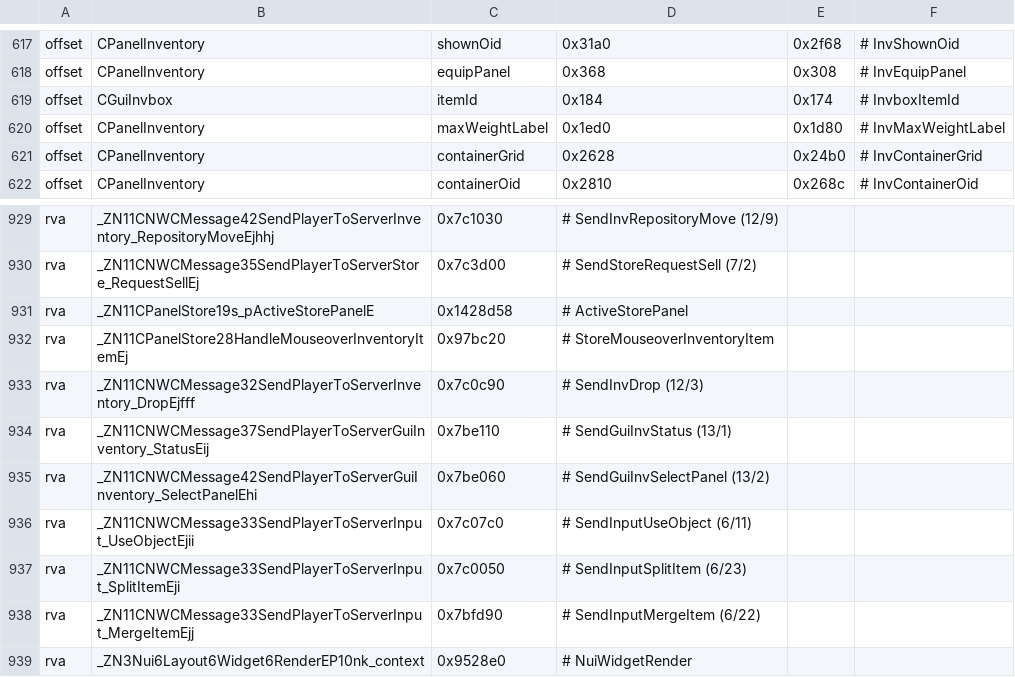
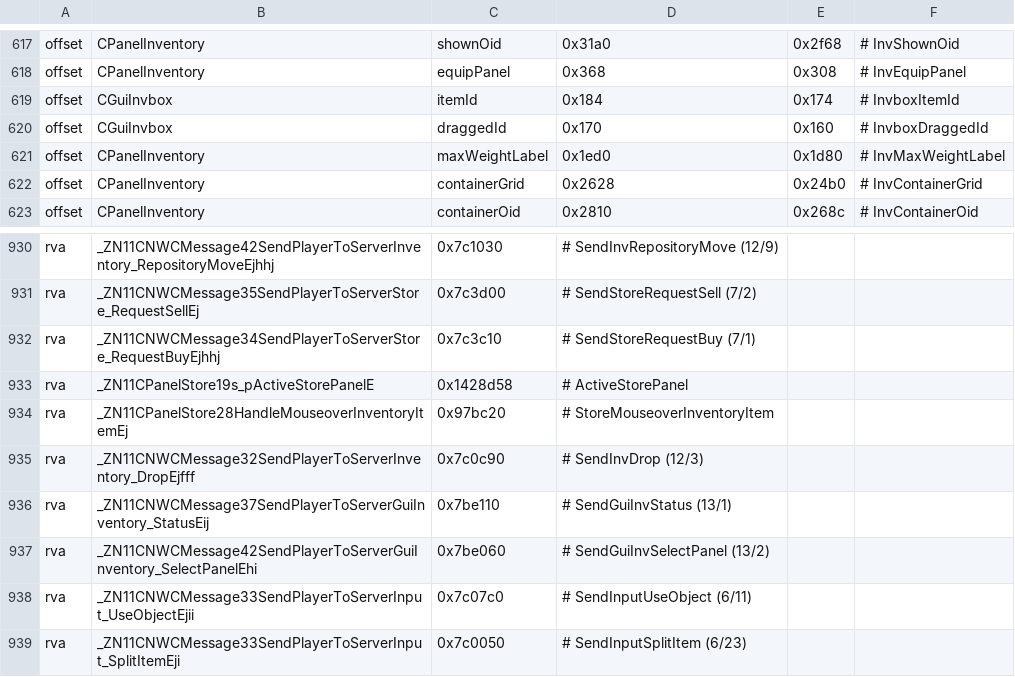
Before and after one commit to nwncxee/cx, a TSV file: managed/Framework/Builds/8193.37-17.tsv, drawn as a sheet; only a part is shown, gaps mark what is left out; the shorter side is filled out with more unchanged rows; the diff names each change by its address in the sheet, - before the commit and + after, or states it on an @@ line.

Commit message:
A store item dragged onto the CX inventory is bought (CX-722)
A release over the window while the engine drags a store box's item
sends Store_RequestBuy at the backpack cell under the centred footprint,
as the stock repository drop does, or 255;255 for the server to place it
when that cell is taken, its page has not arrived, or the drop is on the
frame. The release passes on, so the engine's drag ends. Route:
inventory.buy.

Windows: the buy sender is rva 0x7c3c10, and the dragged item id is
CGuiInvbox +0x160 (Linux +0x170), both read from the decompiles.

Ran: gates, tools/selfcheck/run.sh (BuySelfCheck passed, none failed),
mutants.py over StoreRelease and CentredCell (12 killed of 12),
build-win.sh (check-win-symbols included).

```diff
--- a/managed/Framework/Builds/8193.37-17.tsv
+++ b/managed/Framework/Builds/8193.37-17.tsv
+row 620: offset | CGuiInvbox | draggedId | 0x170 | 0x160 | # InvboxDraggedId
+row 932: rva | _ZN11CNWCMessage34SendPlayerToServerStore_RequestBuyEjhhj | 0x7c3c10 | # SendStoreRequestBuy (7/1)
```
Also changed, not shown: 8 other files.
